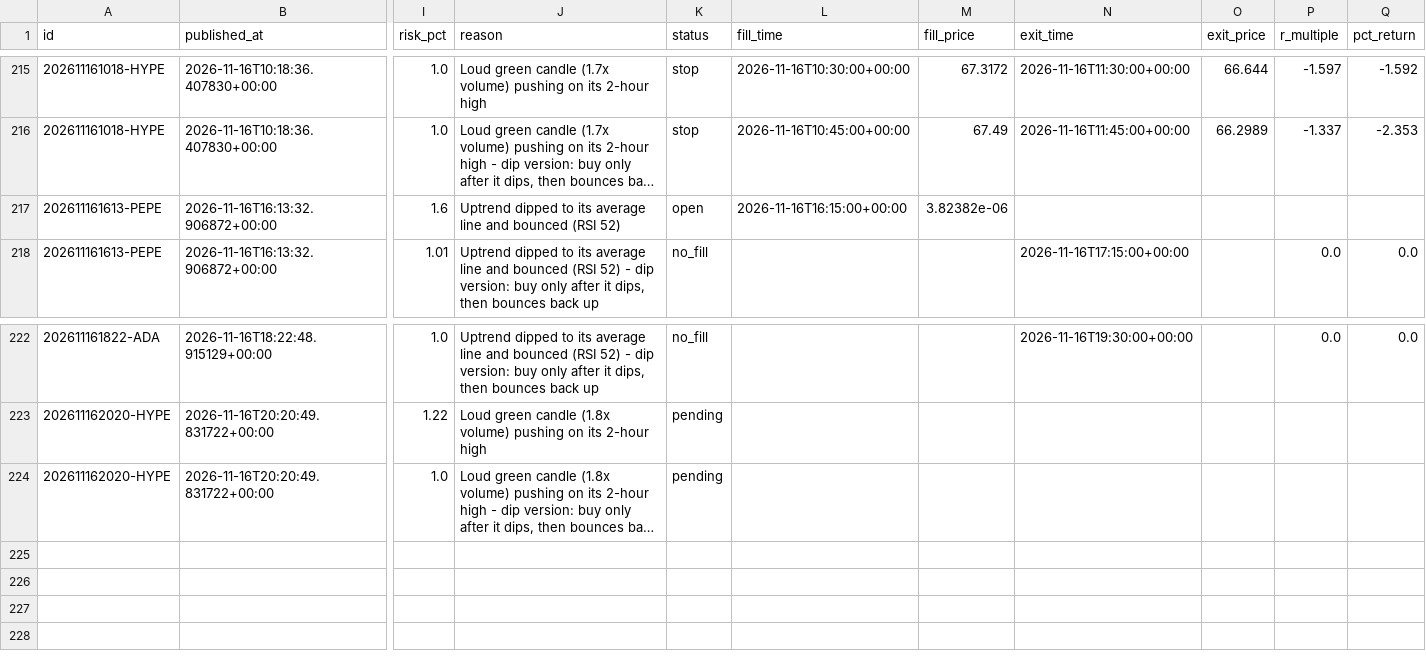
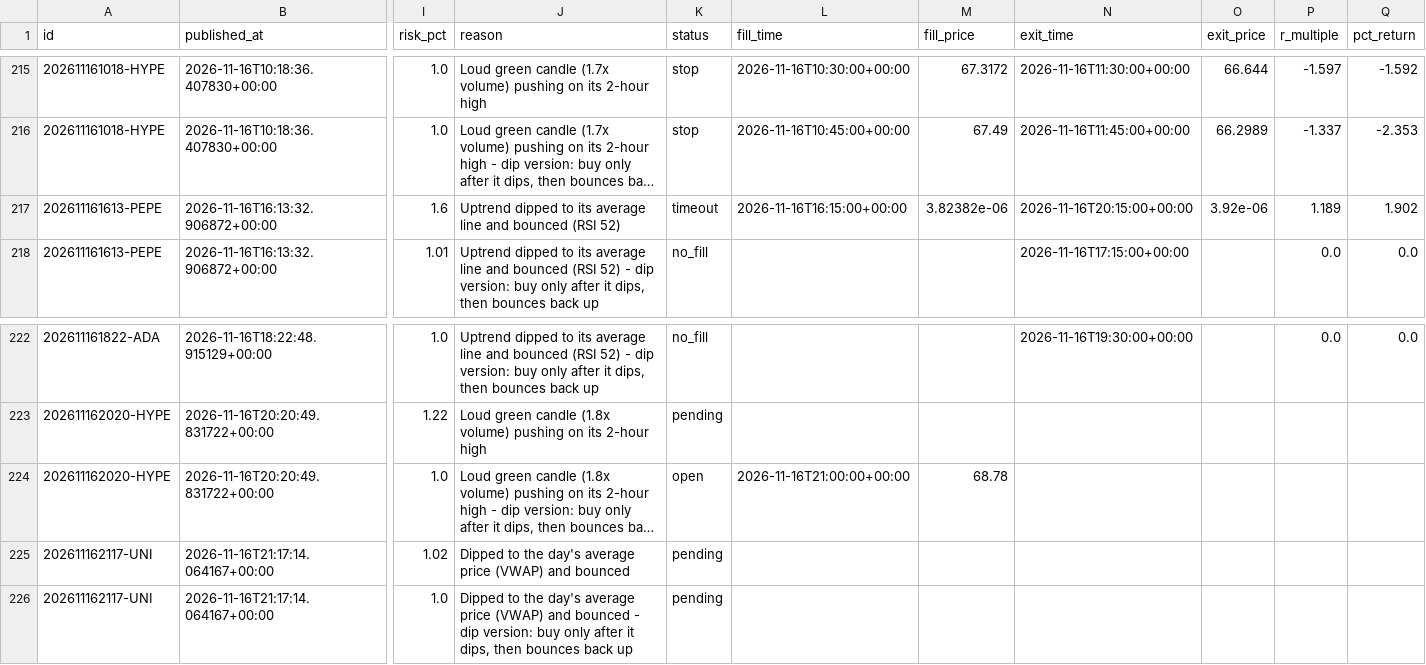
Before and after one commit to tauhid97/Crypto-Boss, a CSV file: data/signals.csv, drawn as a sheet; only a part is shown, gaps mark what is left out; long unchanged cells end in …; rows hold the shown columns only; the diff names each change by its address in the sheet, - before the commit and + after, or states it on an @@ line.

```diff
--- a/data/signals.csv
+++ b/data/signals.csv
-K217 (status): open
+K217 (status): timeout
-N217 (exit_time): (empty)
+N217 (exit_time): 2026-11-16T20:15:00+00:00
-O217 (exit_price): (empty)
+O217 (exit_price): 3.92e-06
-P217 (r_multiple): (empty)
+P217 (r_multiple): 1.189
-Q217 (pct_return): (empty)
+Q217 (pct_return): 1.902
-K224 (status): pending
+K224 (status): open
-L224 (fill_time): (empty)
+L224 (fill_time): 2026-11-16T21:00:00+00:00
-M224 (fill_price): (empty)
+M224 (fill_price): 68.78
+row 225: 202611162117-UNI | 2026-11-16T21:17:14.064167+00:00 | 1.02 | Dipped to the day's average price (VWAP) and bounced | pending
+row 226: 202611162117-UNI | 2026-11-16T21:17:14.064167+00:00 | 1.0 | Dipped to the day's average price (VWAP) and bounced - dip version: buy only after it dips, then bounces back up | pending
```
Also changed, not shown: 1 other file.
